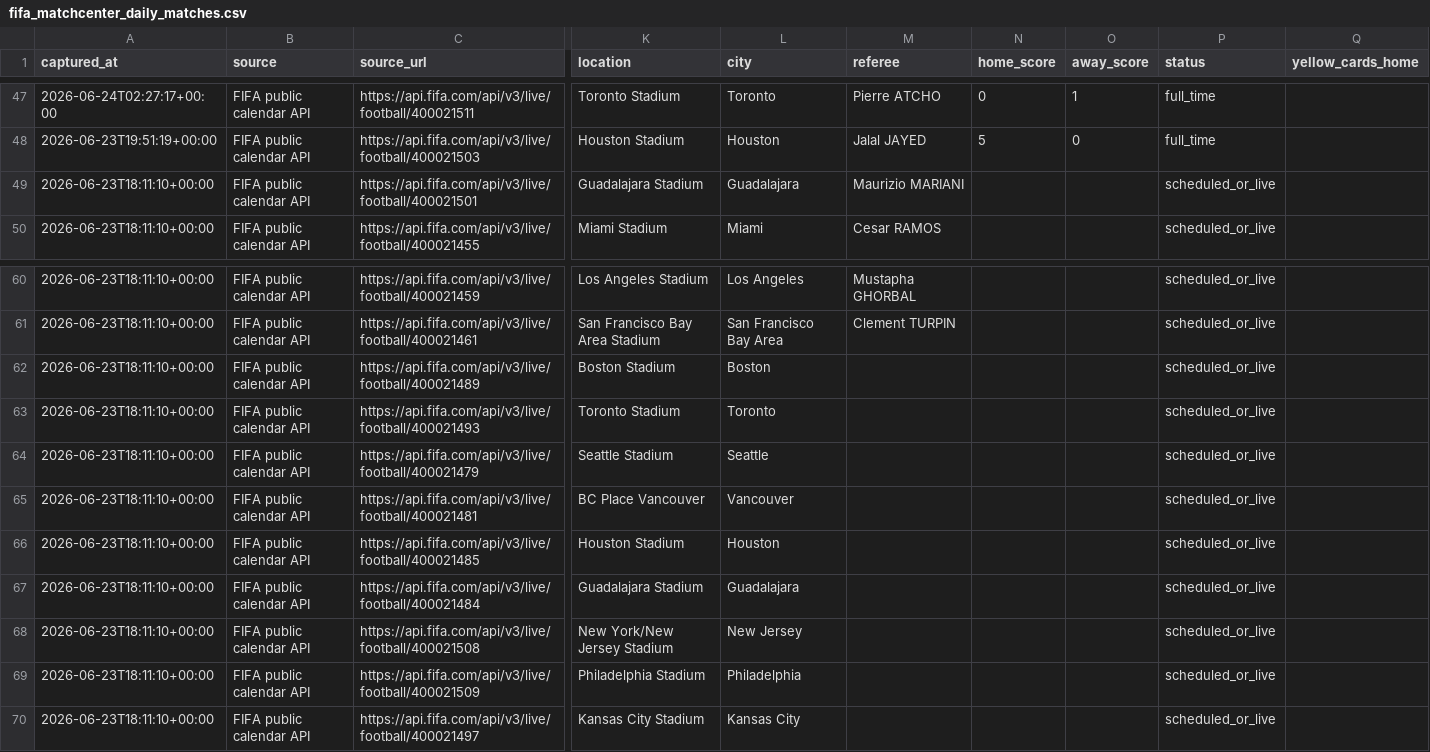
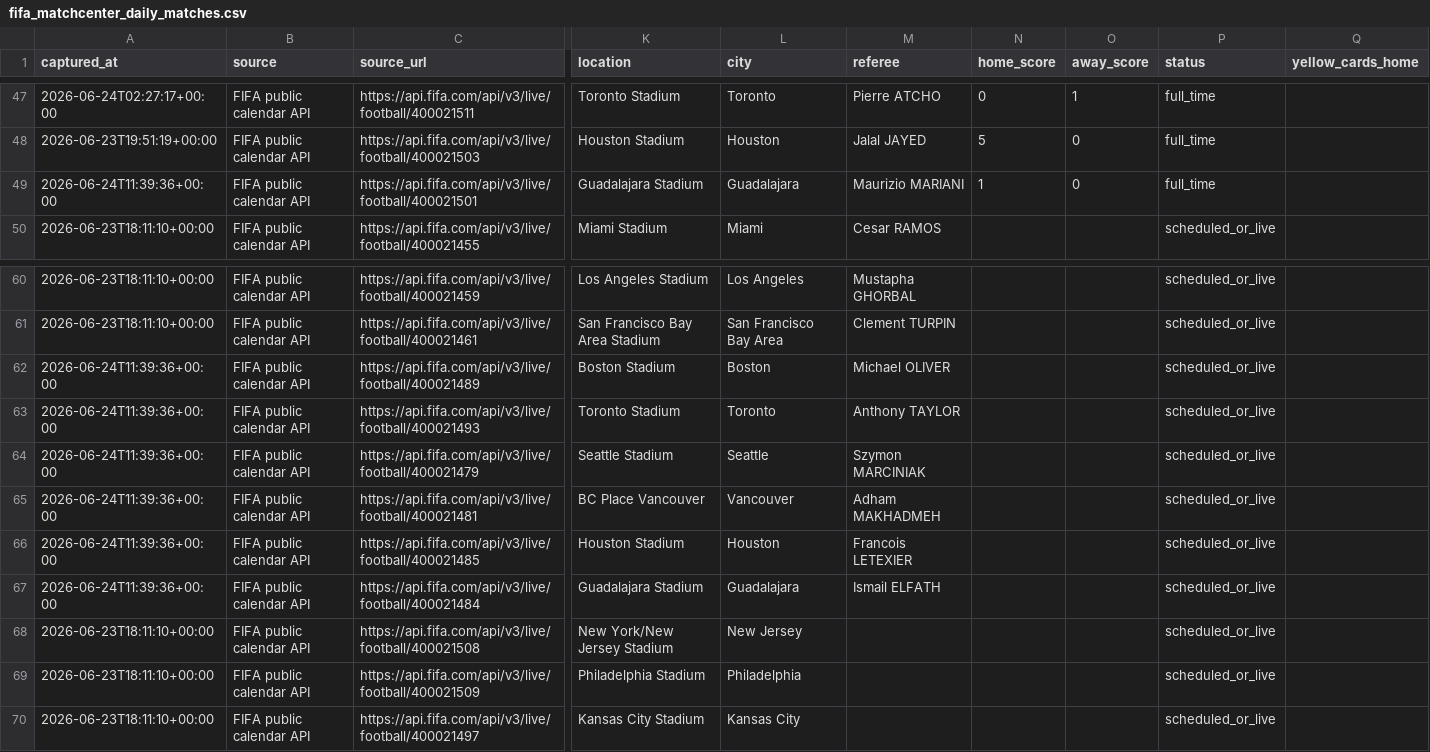
Before and after one commit to jfdconsult/jdmarket-site, a CSV file: worldcup26-engine/data/dados/BANCO_RESULTADOS_SELECOES/fifa_matchcenter_daily_matches.csv, drawn as a sheet; only a part is shown, gaps mark what is left out; the diff names each change by its address in the sheet, - before the commit and + after, or states it on an @@ line.

```diff
--- a/worldcup26-engine/data/dados/BANCO_RESULTADOS_SELECOES/fifa_matchcenter_daily_matches.csv
+++ b/worldcup26-engine/data/dados/BANCO_RESULTADOS_SELECOES/fifa_matchcenter_daily_matches.csv
-A49 (captured_at): 2026-06-23T18:11:10+00:00
+A49 (captured_at): 2026-06-24T11:39:36+00:00
-N49 (home_score): (empty)
+N49 (home_score): 1
-O49 (away_score): (empty)
+O49 (away_score): 0
-P49 (status): scheduled_or_live
+P49 (status): full_time
-A62:A67 (captured_at): 2026-06-23T18:11:10+00:00
+A62:A67 (captured_at): 2026-06-24T11:39:36+00:00
-M62 (referee): (empty)
+M62 (referee): Michael OLIVER
-M63 (referee): (empty)
+M63 (referee): Anthony TAYLOR
-M64 (referee): (empty)
+M64 (referee): Szymon MARCINIAK
-M65 (referee): (empty)
+M65 (referee): Adham MAKHADMEH
-M66 (referee): (empty)
+M66 (referee): Francois LETEXIER
-M67 (referee): (empty)
+M67 (referee): Ismail ELFATH
```
Also changed, not shown: worldcup26-engine/data/feed/lottu_world_cup_odds.csv, 4 other files.
